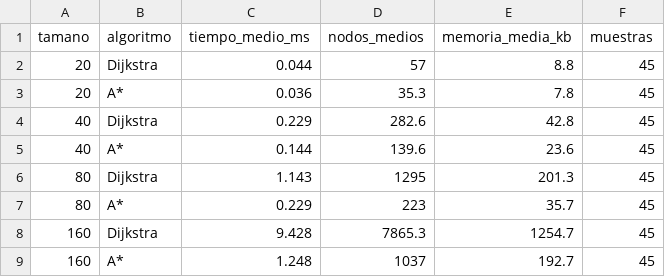
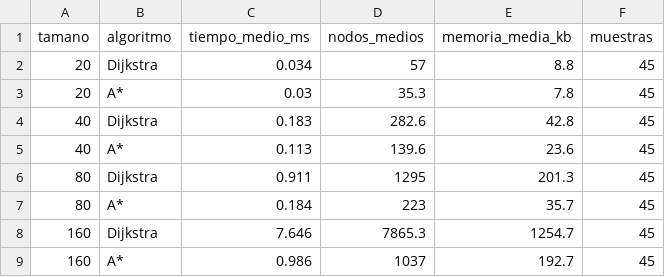
Before and after one commit to hiTimmyy/protocolo-sombra, a CSV file: results/resumen.csv, drawn as a sheet.

```diff
--- a/results/resumen.csv
+++ b/results/resumen.csv
@@ -1,9 +1,9 @@
 tamano,algoritmo,tiempo_medio_ms,nodos_medios,memoria_media_kb,muestras
-20,Dijkstra,0.044,57,8.8,45
-20,A*,0.036,35.3,7.8,45
-40,Dijkstra,0.229,282.6,42.8,45
-40,A*,0.144,139.6,23.6,45
-80,Dijkstra,1.143,1295,201.3,45
-80,A*,0.229,223,35.7,45
-160,Dijkstra,9.428,7865.3,1254.7,45
-160,A*,1.248,1037,192.7,45
+20,Dijkstra,0.034,57,8.8,45
+20,A*,0.03,35.3,7.8,45
+40,Dijkstra,0.183,282.6,42.8,45
+40,A*,0.113,139.6,23.6,45
+80,Dijkstra,0.911,1295,201.3,45
+80,A*,0.184,223,35.7,45
+160,Dijkstra,7.646,7865.3,1254.7,45
+160,A*,0.986,1037,192.7,45
```
Also changed, not shown: results/benchmarks.csv, 7 other files.
